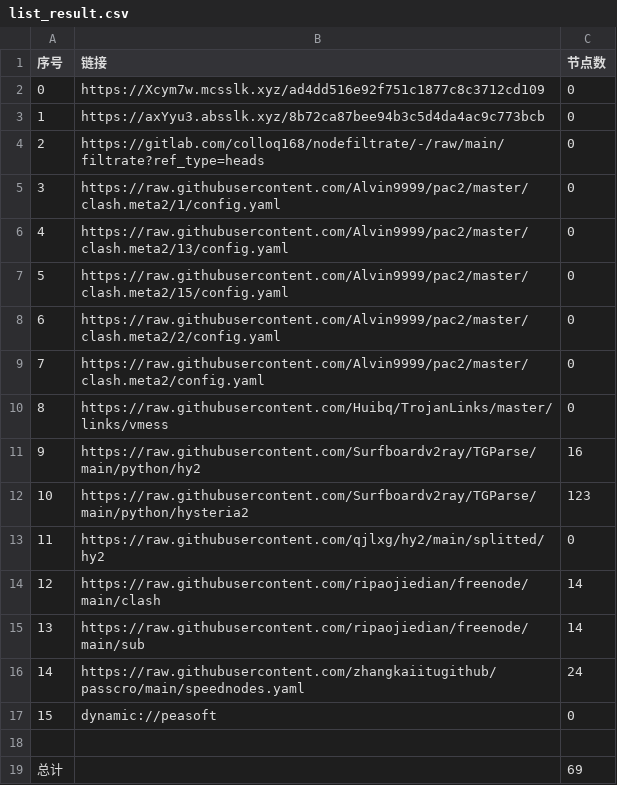
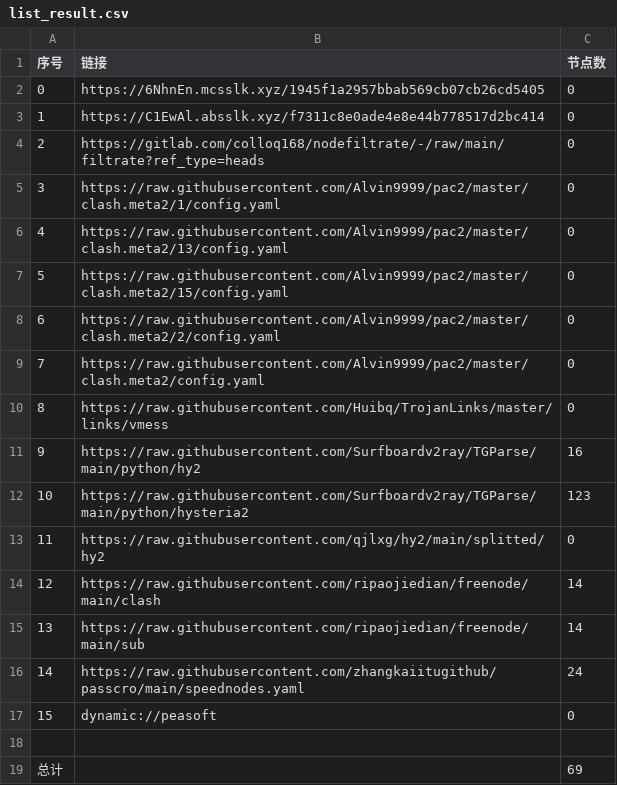
Before and after one commit to A2722629488/zidongpachong, a CSV file: list_result.csv, drawn as a sheet.

```diff
--- a/list_result.csv
+++ b/list_result.csv
@@ -1,4 +1,4 @@
 序号,链接,节点数
-0,https://Xcym7w.mcsslk.xyz/ad4dd516e92f751c1877c8c3712cd109,0
-1,https://axYyu3.absslk.xyz/8b72ca87bee94b3c5d4da4ac9c773bcb,0
+0,https://6NhnEn.mcsslk.xyz/1945f1a2957bbab569cb07cb26cd5405,0
+1,https://C1EwAl.absslk.xyz/f7311c8e0ade4e8e44b778517d2bc414,0
 2,https://gitlab.com/colloq168/nodefiltrate/-/raw/main/filtrate?ref_type=heads,0
```
Also changed, not shown: 3 other files.
